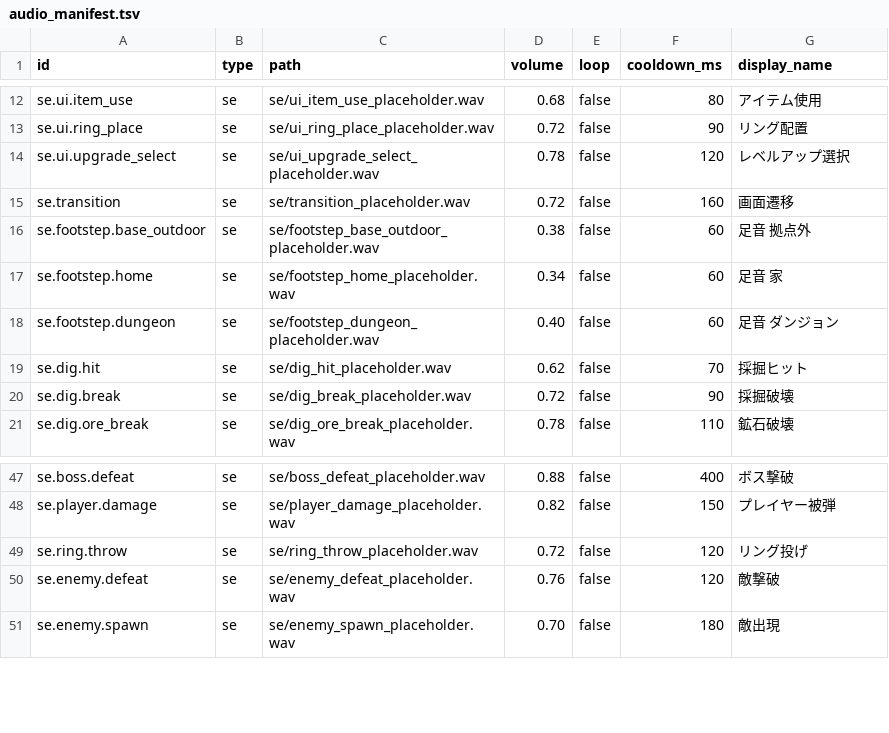
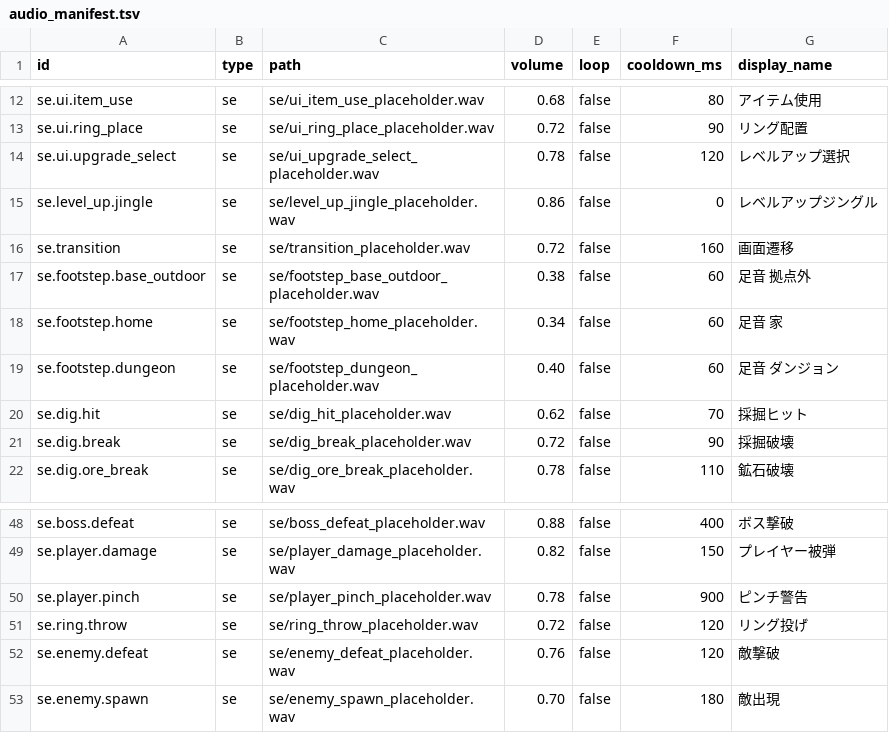
Before and after one commit to kagaya-0317/MajoShovel, a TSV file: assets/audio/audio_manifest.tsv, drawn as a sheet; only a part is shown, gaps mark what is left out; the diff names each change by its address in the sheet, - before the commit and + after, or states it on an @@ line.

Commit message:
Add level-up presentation and feedback effects

```diff
--- a/assets/audio/audio_manifest.tsv
+++ b/assets/audio/audio_manifest.tsv
+row 15: se.level_up.jingle | se | se/level_up_jingle_placeholder.wav | 0.86 | false | 0 | レベルアップジングル
+row 50: se.player.pinch | se | se/player_pinch_placeholder.wav | 0.78 | false | 900 | ピンチ警告
```
Also changed, not shown: 27 other files.
